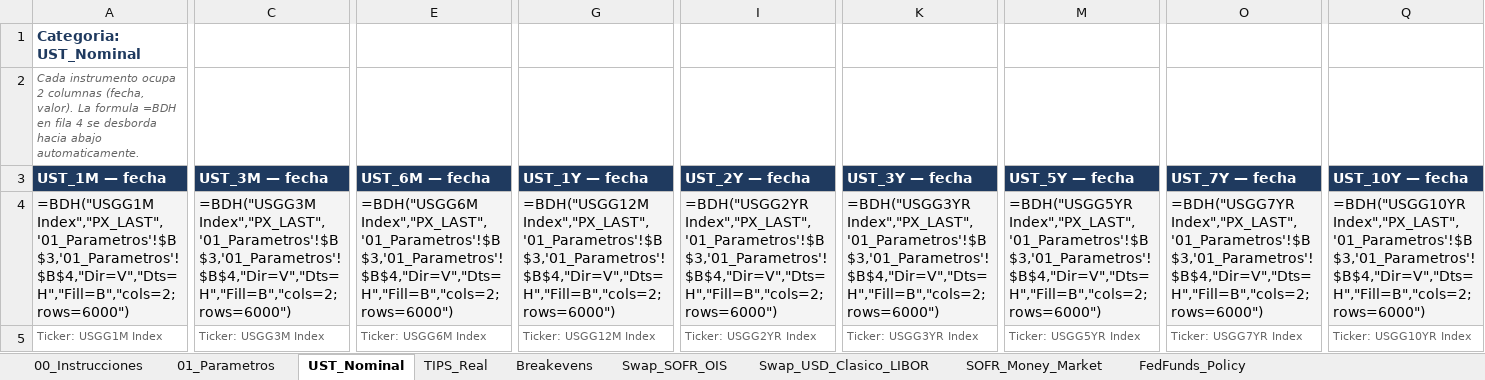
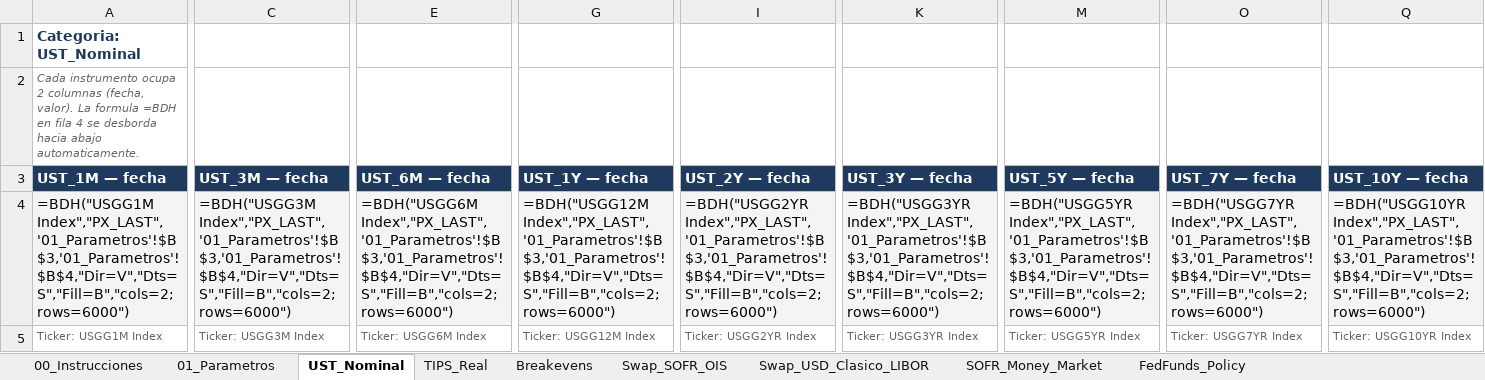
Before and after one commit to andresborrerom/credito_Panama, an Excel workbook: ProyectoTasasMercantil/plantilla_bloomberg/historico/BloombergHistorico_TasasMercantil_ALT_20Y.xlsx, sheet UST_Nominal, drawn as a sheet; only a part is shown, gaps mark what is left out; values as stored, in another font and other column widths than the file's, no borders; formulas without a stored value are shown as written; the diff covers the shown part only; the diff names each change by its address in the sheet, - before the commit and + after, or states it on an @@ line.

```diff
--- a/ProyectoTasasMercantil/plantilla_bloomberg/historico/BloombergHistorico_TasasMercantil_ALT_20Y.xlsx (sheet UST_Nominal)
+++ b/ProyectoTasasMercantil/plantilla_bloomberg/historico/BloombergHistorico_TasasMercantil_ALT_20Y.xlsx (sheet UST_Nominal)
-A4 (UST_1M — fecha): =BDH("USGG1M Index","PX_LAST",'01_Parametros'!$B$3,'01_Parametros'!$B$4,"Dir=V","Dts=H","Fill=B","cols=2;rows=6000")
+A4 (UST_1M — fecha): =BDH("USGG1M Index","PX_LAST",'01_Parametros'!$B$3,'01_Parametros'!$B$4,"Dir=V","Dts=S","Fill=B","cols=2;rows=6000")
-C4 (UST_3M — fecha): =BDH("USGG3M Index","PX_LAST",'01_Parametros'!$B$3,'01_Parametros'!$B$4,"Dir=V","Dts=H","Fill=B","cols=2;rows=6000")
+C4 (UST_3M — fecha): =BDH("USGG3M Index","PX_LAST",'01_Parametros'!$B$3,'01_Parametros'!$B$4,"Dir=V","Dts=S","Fill=B","cols=2;rows=6000")
-E4 (UST_6M — fecha): =BDH("USGG6M Index","PX_LAST",'01_Parametros'!$B$3,'01_Parametros'!$B$4,"Dir=V","Dts=H","Fill=B","cols=2;rows=6000")
+E4 (UST_6M — fecha): =BDH("USGG6M Index","PX_LAST",'01_Parametros'!$B$3,'01_Parametros'!$B$4,"Dir=V","Dts=S","Fill=B","cols=2;rows=6000")
-G4 (UST_1Y — fecha): =BDH("USGG12M Index","PX_LAST",'01_Parametros'!$B$3,'01_Parametros'!$B$4,"Dir=V","Dts=H","Fill=B","cols=2;rows=6000")
+G4 (UST_1Y — fecha): =BDH("USGG12M Index","PX_LAST",'01_Parametros'!$B$3,'01_Parametros'!$B$4,"Dir=V","Dts=S","Fill=B","cols=2;rows=6000")
-I4 (UST_2Y — fecha): =BDH("USGG2YR Index","PX_LAST",'01_Parametros'!$B$3,'01_Parametros'!$B$4,"Dir=V","Dts=H","Fill=B","cols=2;rows=6000")
+I4 (UST_2Y — fecha): =BDH("USGG2YR Index","PX_LAST",'01_Parametros'!$B$3,'01_Parametros'!$B$4,"Dir=V","Dts=S","Fill=B","cols=2;rows=6000")
-K4 (UST_3Y — fecha): =BDH("USGG3YR Index","PX_LAST",'01_Parametros'!$B$3,'01_Parametros'!$B$4,"Dir=V","Dts=H","Fill=B","cols=2;rows=6000")
+K4 (UST_3Y — fecha): =BDH("USGG3YR Index","PX_LAST",'01_Parametros'!$B$3,'01_Parametros'!$B$4,"Dir=V","Dts=S","Fill=B","cols=2;rows=6000")
-M4 (UST_5Y — fecha): =BDH("USGG5YR Index","PX_LAST",'01_Parametros'!$B$3,'01_Parametros'!$B$4,"Dir=V","Dts=H","Fill=B","cols=2;rows=6000")
+M4 (UST_5Y — fecha): =BDH("USGG5YR Index","PX_LAST",'01_Parametros'!$B$3,'01_Parametros'!$B$4,"Dir=V","Dts=S","Fill=B","cols=2;rows=6000")
-O4 (UST_7Y — fecha): =BDH("USGG7YR Index","PX_LAST",'01_Parametros'!$B$3,'01_Parametros'!$B$4,"Dir=V","Dts=H","Fill=B","cols=2;rows=6000")
+O4 (UST_7Y — fecha): =BDH("USGG7YR Index","PX_LAST",'01_Parametros'!$B$3,'01_Parametros'!$B$4,"Dir=V","Dts=S","Fill=B","cols=2;rows=6000")
-Q4 (UST_10Y — fecha): =BDH("USGG10YR Index","PX_LAST",'01_Parametros'!$B$3,'01_Parametros'!$B$4,"Dir=V","Dts=H","Fill=B","cols=2;rows=6000")
+Q4 (UST_10Y — fecha): =BDH("USGG10YR Index","PX_LAST",'01_Parametros'!$B$3,'01_Parametros'!$B$4,"Dir=V","Dts=S","Fill=B","cols=2;rows=6000")
```
Also changed, not shown: 2 edited cells elsewhere in this sheet, sheet SR3_SOFR_Futures, sheet EuroDollar_Futures_Proxy_PreSOF, sheet SOFR_Money_Market, sheet FedFunds_Policy, sheet Breakevens, sheet Swap_USD_Clasico_LIBOR, 2 more sheets, ProyectoTasasMercantil/plantilla_bloomberg/historico/BloombergHistorico_TasasMercantil_FULL.xlsx, 2 other files.
